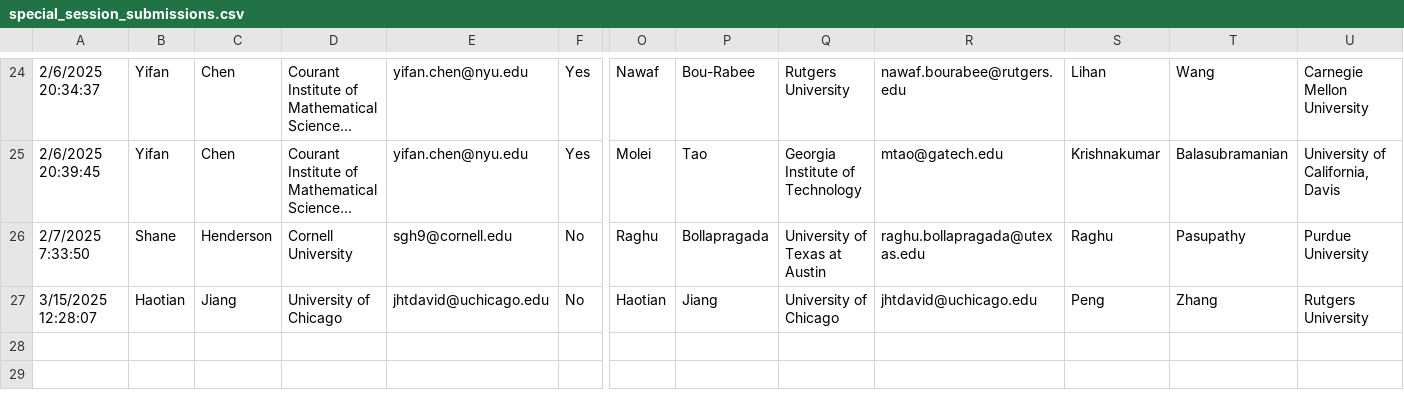
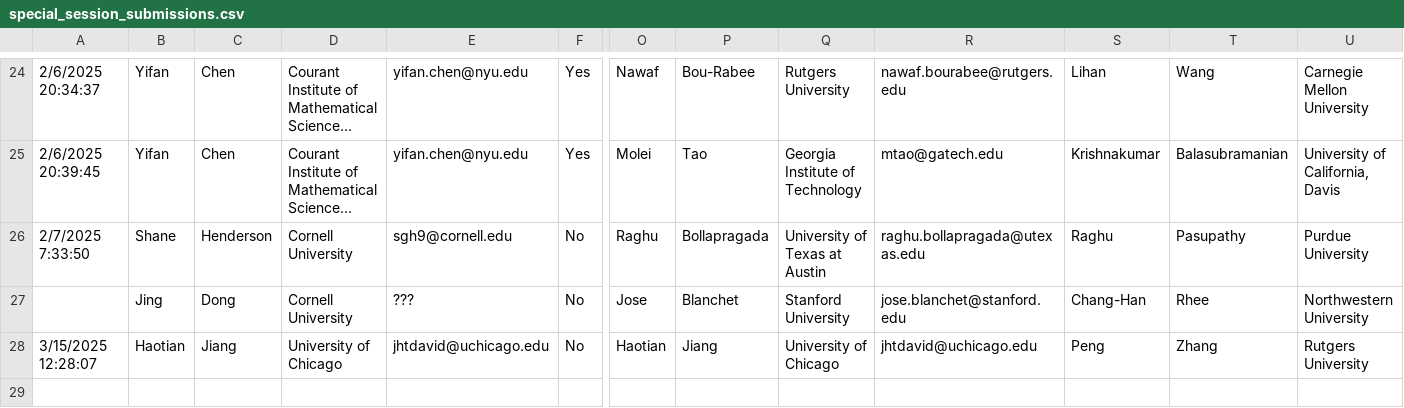
Before and after one commit to fjhickernell/MCM-2025-Program, a CSV file: preprocess/input/special_session_submissions.csv, drawn as a sheet; only a part is shown, gaps mark what is left out; long unchanged cells end in …; rows hold the shown columns only; the diff names each change by its address in the sheet, - before the commit and + after, or states it on an @@ line.

Commit message:
Added Jing Dong's special session

```diff
--- a/preprocess/input/special_session_submissions.csv
+++ b/preprocess/input/special_session_submissions.csv
+row 27:  | Jing | Dong | Cornell University | ??? | No | Jose | Blanchet | Stanford University | jose.blanchet@stanford.edu | Chang-Han | Rhee | Northwestern University
```
Also changed, not shown: preprocess/interim/special_session_submissions_joined.csv, 1 other file.
